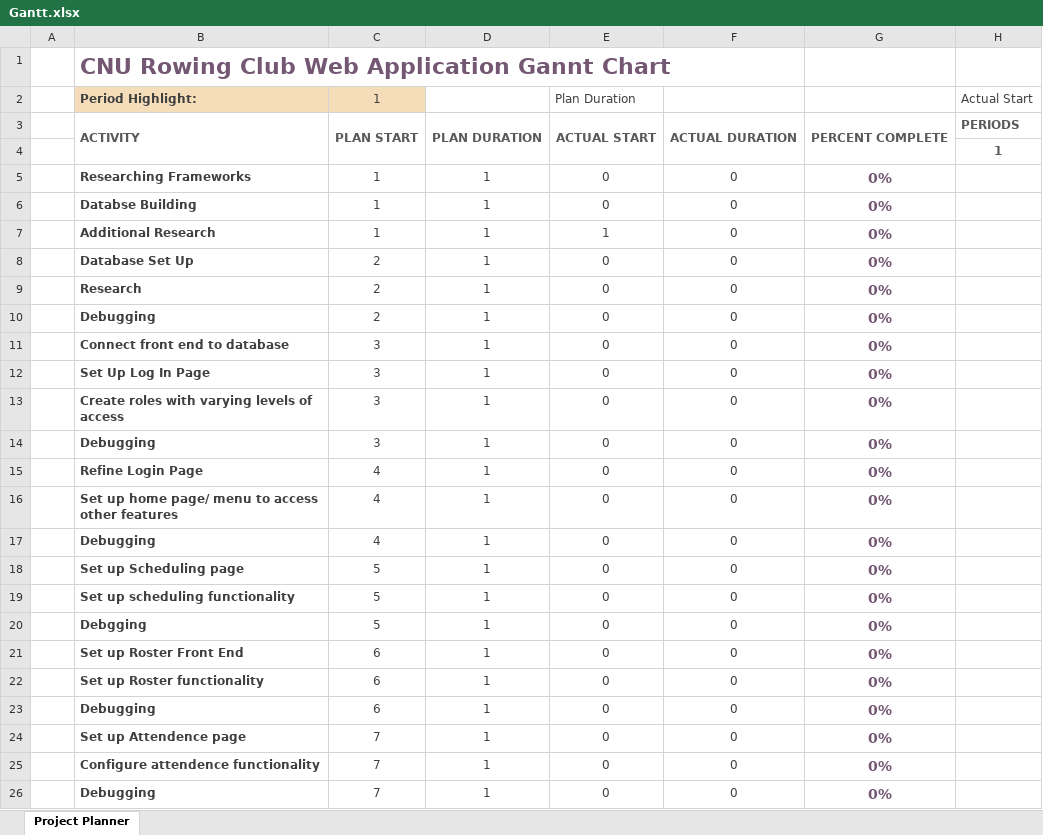
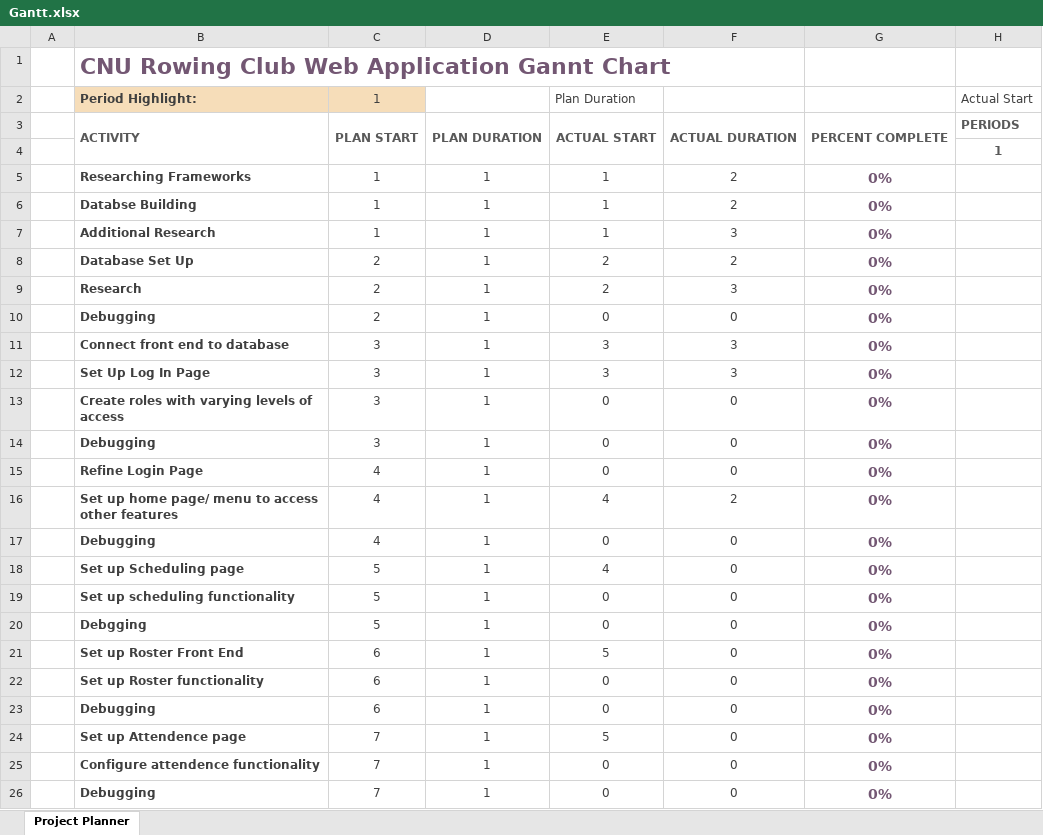
Before and after one commit to erinrutan/capstone, an Excel workbook: Planning/Gantt.xlsx, sheet Project Planner, drawn as a sheet; only a part is shown; values as stored, in another font and other column widths than the file's, no borders; conditional formats not drawn; the diff names each change by its address in the sheet, - before the commit and + after, or states it on an @@ line.

```diff
--- a/Planning/Gantt.xlsx (sheet Project Planner)
+++ b/Planning/Gantt.xlsx (sheet Project Planner)
-E5:E6 (Plan Duration): 0
+E5:E6 (Plan Duration): 1
-F5:F6: 0
+F5:F6: 2
-F7: 0
+F7: 3
-E8:E9 (Plan Duration): 0
+E8:E9 (Plan Duration): 2
-F8: 0
+F8: 2
-F9: 0
+F9: 3
-E11:E12 (Plan Duration): 0
+E11:E12 (Plan Duration): 3
-F11:F12: 0
+F11:F12: 3
-E16 (Plan Duration): 0
+E16 (Plan Duration): 4
-F16: 0
+F16: 2
-E18 (Plan Duration): 0
+E18 (Plan Duration): 4
-E21 (Plan Duration): 0
+E21 (Plan Duration): 5
-E24 (Plan Duration): 0
+E24 (Plan Duration): 5
```
Also changed, not shown: Planning/weekly_logbook.xlsx, 2 other files.
